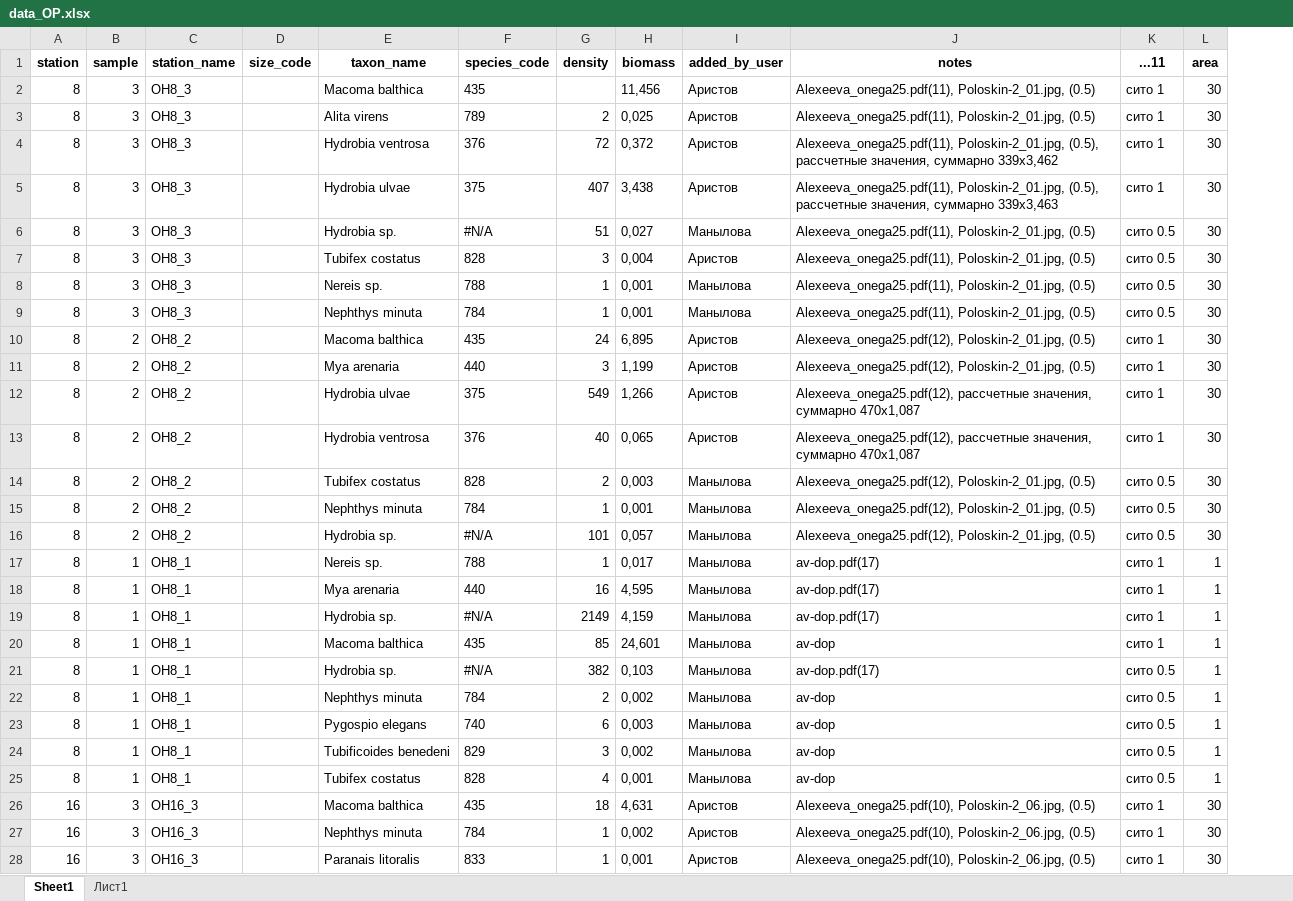
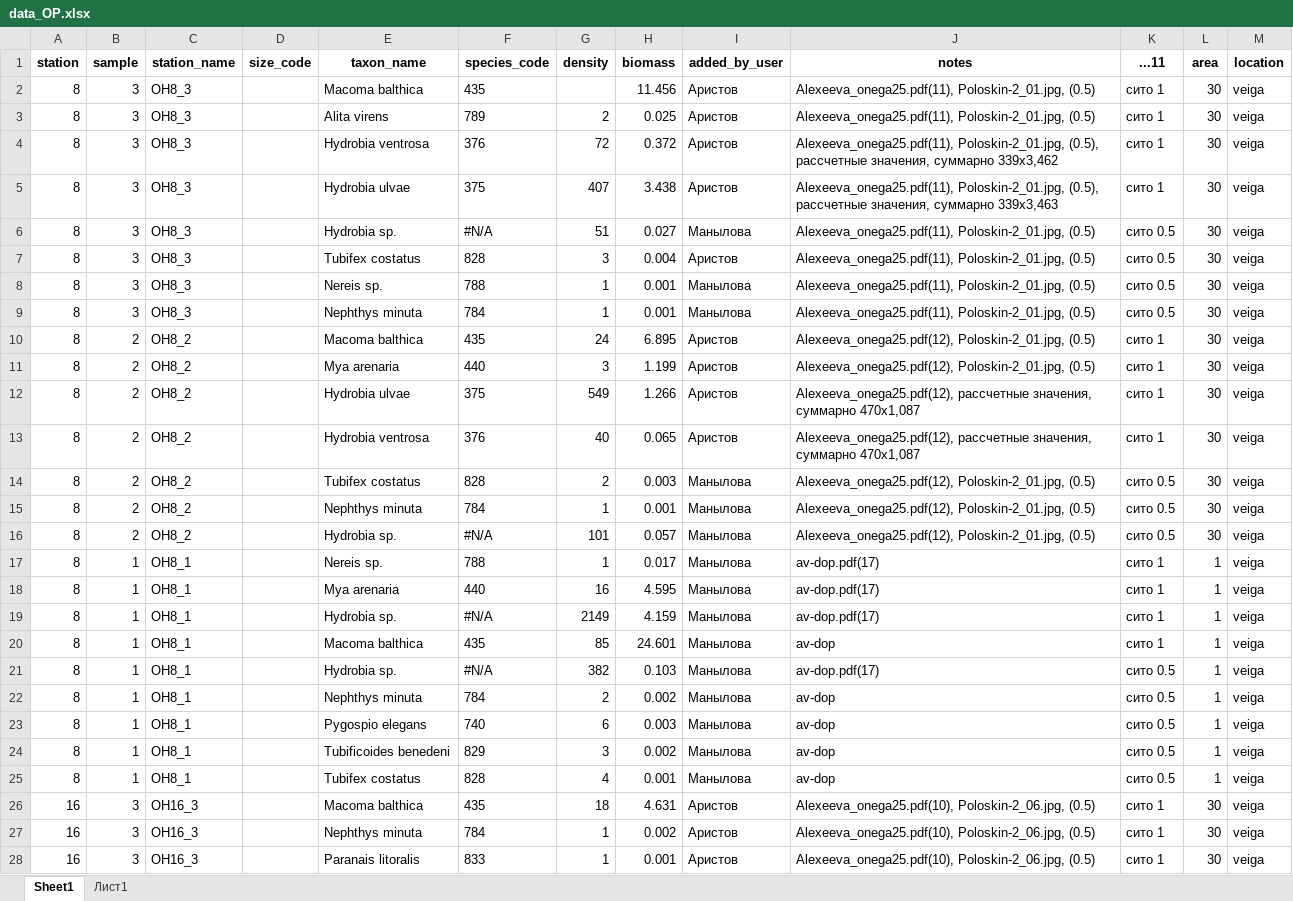
Before and after one commit to Amauropsis/OnegaBenthos25, an Excel workbook: data_OP.xlsx, sheet Sheet1, drawn as a sheet; only a part is shown; values as stored, in another font and other column widths than the file's, no borders; the diff covers the shown part only; the diff names each change by its address in the sheet, - before the commit and + after, or states it on an @@ line.

```diff
--- a/data_OP.xlsx (sheet Sheet1)
+++ b/data_OP.xlsx (sheet Sheet1)
+column M (location), rows 2-28: all veiga
-C2:C9 (station_name): ОН8_3
+C2:C9 (station_name): ОH8_3
-H2 (biomass): 11,456
+H2 (biomass): 11.456
-H3 (biomass): 0,025
+H3 (biomass): 0.025
-H4 (biomass): 0,372
+H4 (biomass): 0.372
-H5 (biomass): 3,438
+H5 (biomass): 3.438
-H6 (biomass): 0,027
+H6 (biomass): 0.027
-H7 (biomass): 0,004
+H7 (biomass): 0.004
-H8:H9 (biomass): 0,001
+H8:H9 (biomass): 0.001
-C10:C16 (station_name): ОН8_2
+C10:C16 (station_name): ОH8_2
-H10 (biomass): 6,895
+H10 (biomass): 6.895
-H11 (biomass): 1,199
+H11 (biomass): 1.199
-H12 (biomass): 1,266
+H12 (biomass): 1.266
-H13 (biomass): 0,065
+H13 (biomass): 0.065
-H14 (biomass): 0,003
+H14 (biomass): 0.003
-H15 (biomass): 0,001
+H15 (biomass): 0.001
-H16 (biomass): 0,057
+H16 (biomass): 0.057
-C17:C25 (station_name): ОН8_1
+C17:C25 (station_name): ОH8_1
-H17 (biomass): 0,017
+H17 (biomass): 0.017
-H18 (biomass): 4,595
+H18 (biomass): 4.595
-H19 (biomass): 4,159
+H19 (biomass): 4.159
-H20 (biomass): 24,601
+H20 (biomass): 24.601
-H21 (biomass): 0,103
+H21 (biomass): 0.103
-H22 (biomass): 0,002
+H22 (biomass): 0.002
-H23 (biomass): 0,003
+H23 (biomass): 0.003
-H24 (biomass): 0,002
+H24 (biomass): 0.002
-H25 (biomass): 0,001
+H25 (biomass): 0.001
-C26:C28 (station_name): ОН16_3
+C26:C28 (station_name): ОH16_3
-H26 (biomass): 4,631
+H26 (biomass): 4.631
-H27 (biomass): 0,002
+H27 (biomass): 0.002
-H28 (biomass): 0,001
+H28 (biomass): 0.001
```
Also changed, not shown: 606 edited cells elsewhere in this sheet, 1 other file.
